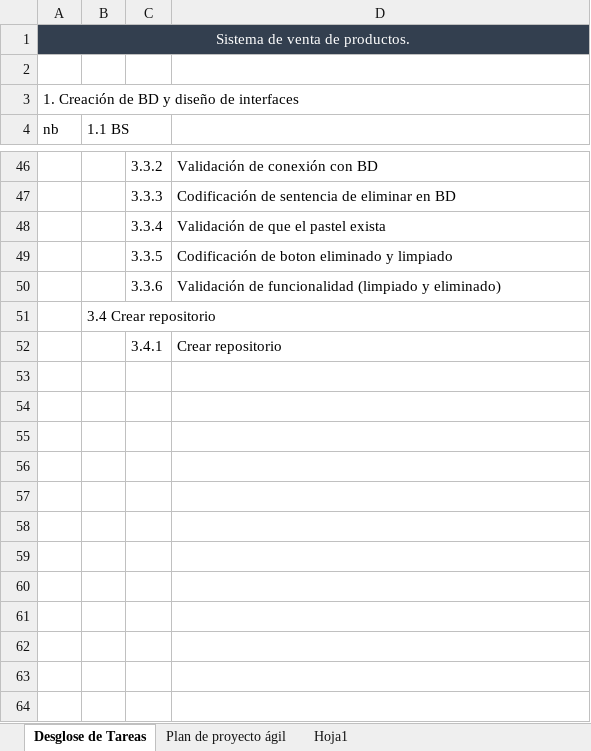
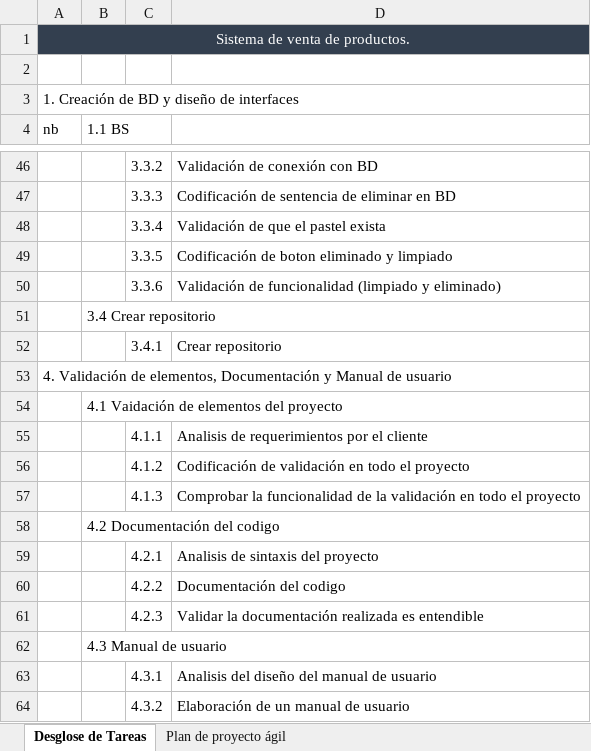
Before and after one commit to Rech-Arcadia/pasteleria, an Excel workbook: PlantillaAgil.xlsx, sheet Desglose de Tareas, drawn as a sheet; only a part is shown, gaps mark what is left out; values as stored, in another font and other column widths than the file's, no borders; the diff covers the shown part only; the diff names each change by its address in the sheet, - before the commit and + after, or states it on an @@ line.

```diff
--- a/PlantillaAgil.xlsx (sheet Desglose de Tareas)
+++ b/PlantillaAgil.xlsx (sheet Desglose de Tareas)
-sheet tab: Hoja1
+row 53: 4. Validación de elementos, Documentación y Manual de usuario
+row 54:  | 4.1 Vaidación de elementos del proyecto
+row 55:  |  | 4.1.1 | Analisis de requerimientos por el cliente
+row 56:  |  | 4.1.2 | Codificación de validación en todo el proyecto
+row 57:  |  | 4.1.3 | Comprobar la funcionalidad de la validación en todo el proyecto
+row 58:  | 4.2 Documentación del codigo
+row 59:  |  | 4.2.1 | Analisis de sintaxis del proyecto
+row 60:  |  | 4.2.2 | Documentación del codigo
+row 61:  |  | 4.2.3 | Validar la documentación realizada es entendible
+row 62:  | 4.3 Manual de usuario
+row 63:  |  | 4.3.1 | Analisis del diseño del manual de usuario
+row 64:  |  | 4.3.2 | Elaboración de un manual de usuario
```
Also changed, not shown: 16 edited cells elsewhere in this sheet, sheet Plan de proyecto ágil, formulas that keep their value, hidden cells.
